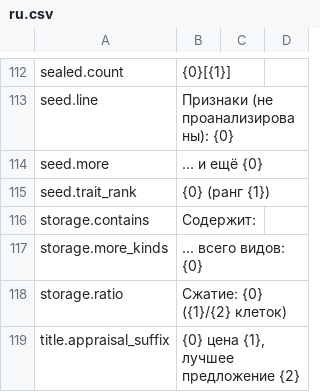
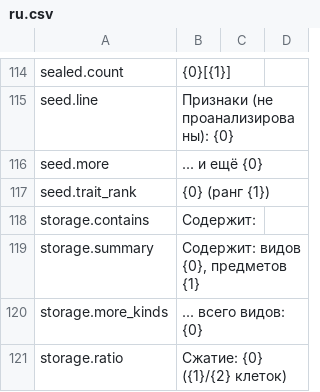
Before and after one commit to Nwflower/item-details, a CSV file: Localization/ru.csv, drawn as a sheet; only a part is shown, gaps mark what is left out; the shorter side is filled out with more unchanged rows; the diff covers the shown part only.

```diff
--- a/Localization/ru.csv
+++ b/Localization/ru.csv
@@ -116,2 +118,3 @@ seed.trait_rank,{0} (ранг {1})
 storage.contains,"Содержит: "
+storage.summary,"Содержит: видов {0}, предметов {1}"
 storage.more_kinds," ... всего видов: {0}"
```
Also changed, not shown: 8 added rows elsewhere in this file, Localization/es.csv, Localization/fr.csv, 23 other files.
